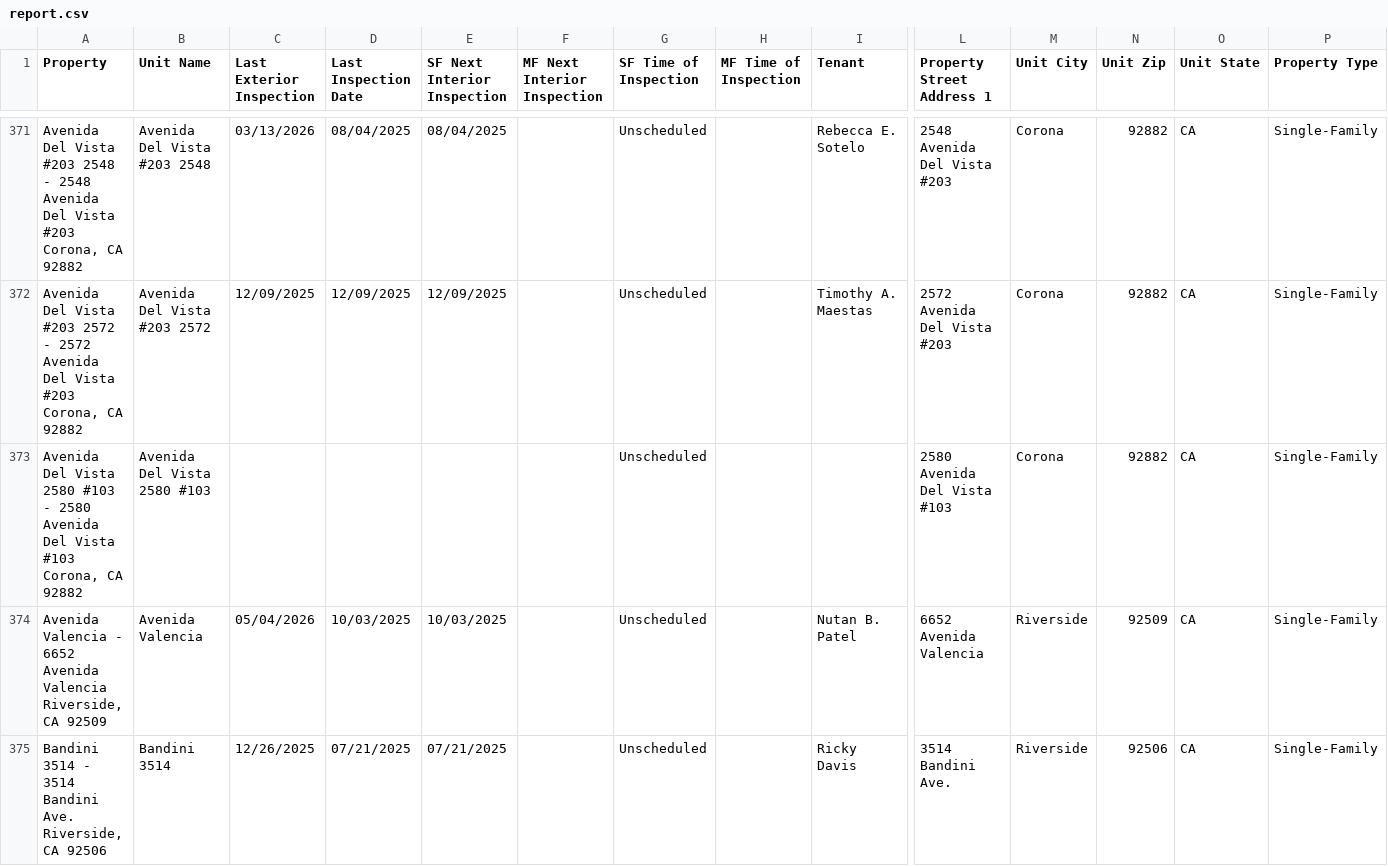
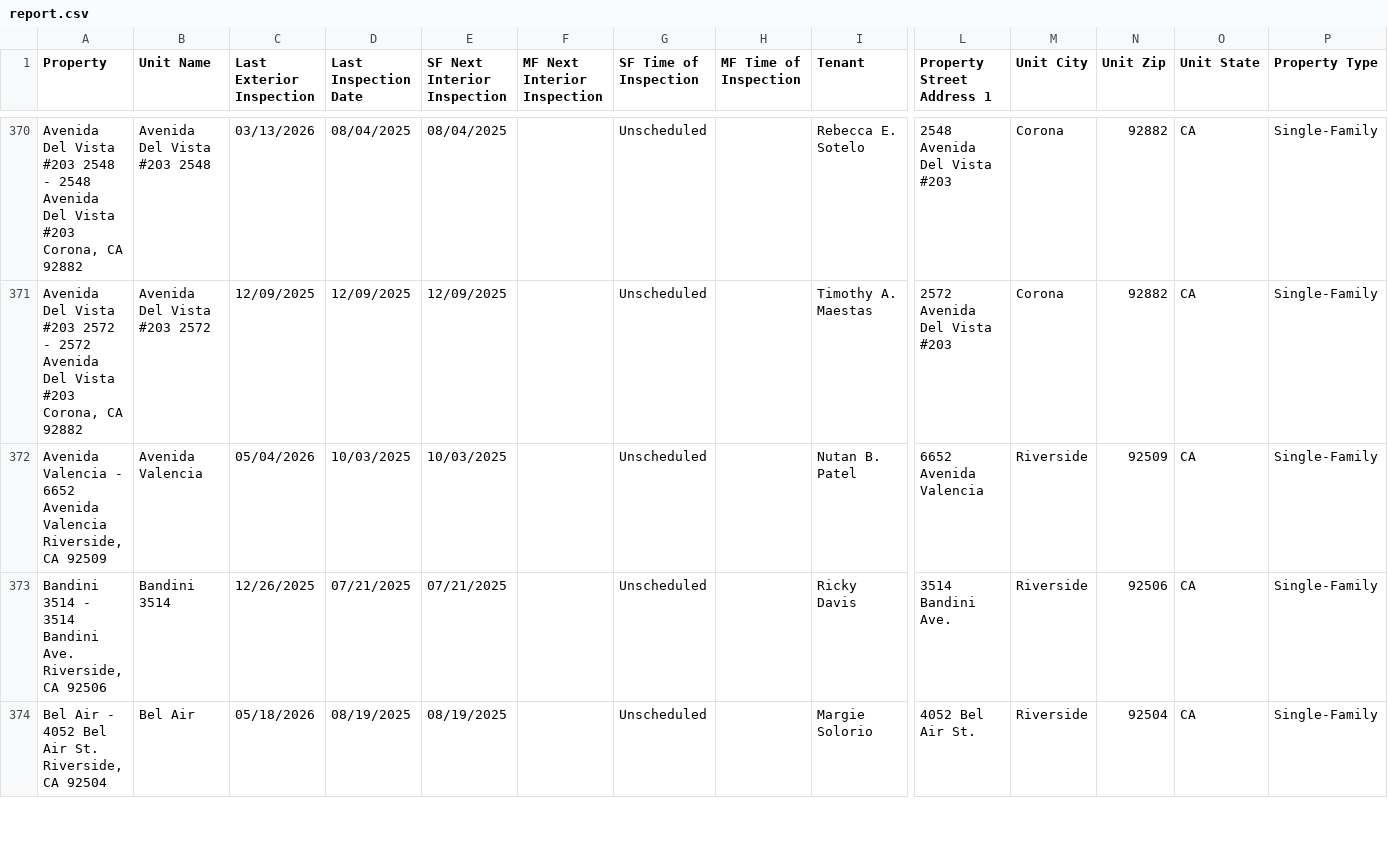
Before and after one commit to ryconn-pm/inspection-portal, a CSV file: data/report.csv, drawn as a sheet; only a part is shown, gaps mark what is left out; the shorter side is filled out with more unchanged rows; rows hold the shown columns only; the diff covers the shown part only; the diff names each change by its address in the sheet, - before the commit and + after, or states it on an @@ line.

Commit message:
Auto-update inspection report

```diff
--- a/data/report.csv
+++ b/data/report.csv
-row 373: Avenida Del Vista 2580 #103 - 2580 Avenida Del Vista #103 Corona, CA 92882 | Avenida Del Vista 2580 #103 |  |  |  |  | Unscheduled |  |  | 2580 Avenida Del Vista #103 | Corona | 92882 | CA | Single-Family
```
Also changed, not shown: 5 removed rows and 32 edited cells elsewhere in this file.
